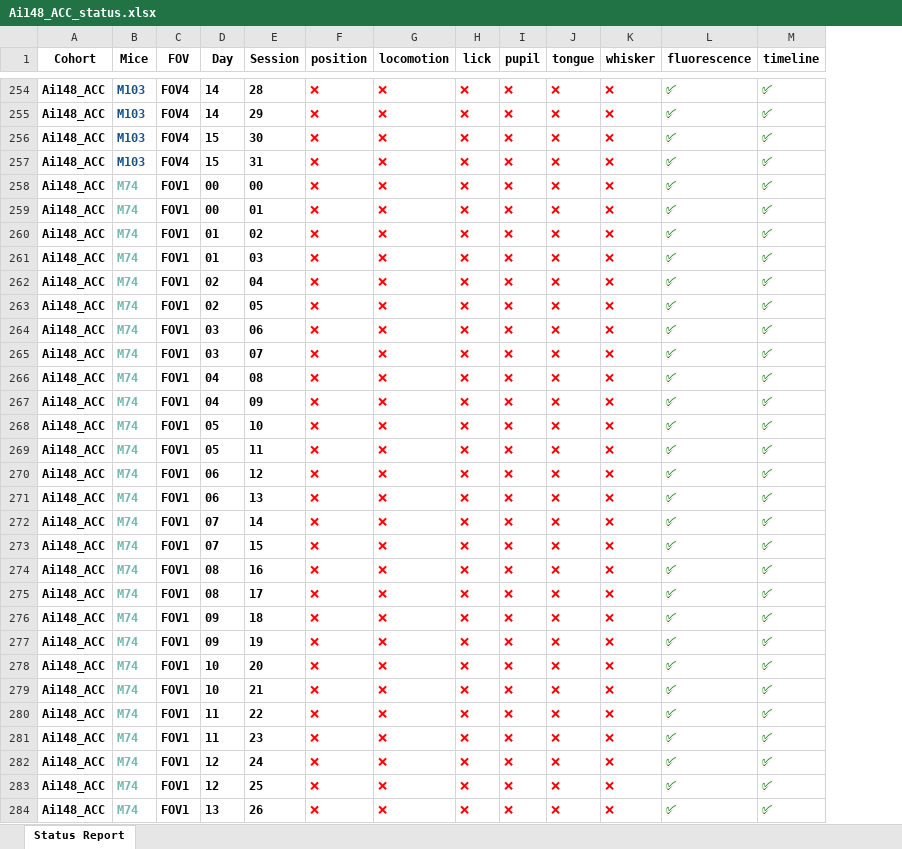
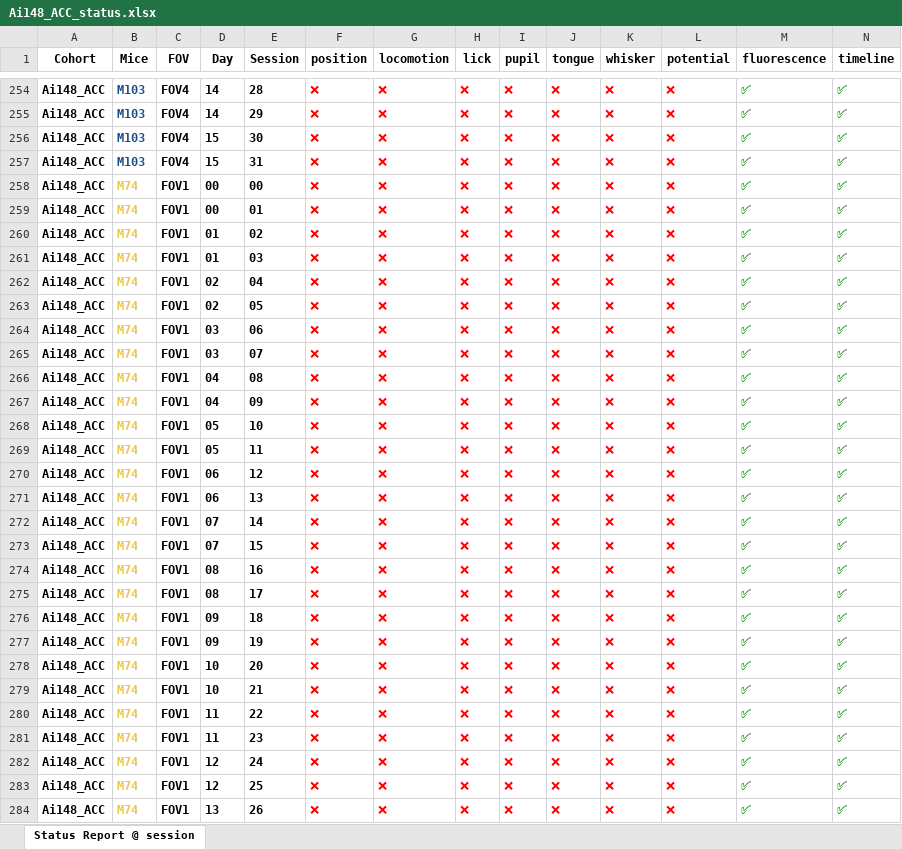
Before and after one commit to barthlab/ratatouille, an Excel workbook: cook/first_puff_response/Ai148_ACC_status.xlsx, sheet Status Report @ session, drawn as a sheet; only a part is shown, gaps mark what is left out; values as stored, in another font and other column widths than the file's, no borders; the diff covers the shown part only; the diff names each change by its address in the sheet, - before the commit and + after, or states it on an @@ line.

Commit message:
Add new status files and enhance logging in data loaders; update recipe for first puff analysis

```diff
--- a/cook/first_puff_response/Ai148_ACC_status.xlsx (sheet Status Report @ session)
+++ b/cook/first_puff_response/Ai148_ACC_status.xlsx (sheet Status Report @ session)
-sheet tab: Status Report
+sheet tab: Status Report @ session
+column L (potential), rows 254-284: all ❌
-B258:B284 text colour: #76B7B2
+B258:B284 text colour: #EDC948
```
Also changed, not shown: cell formats elsewhere in this sheet, 10 other files.
